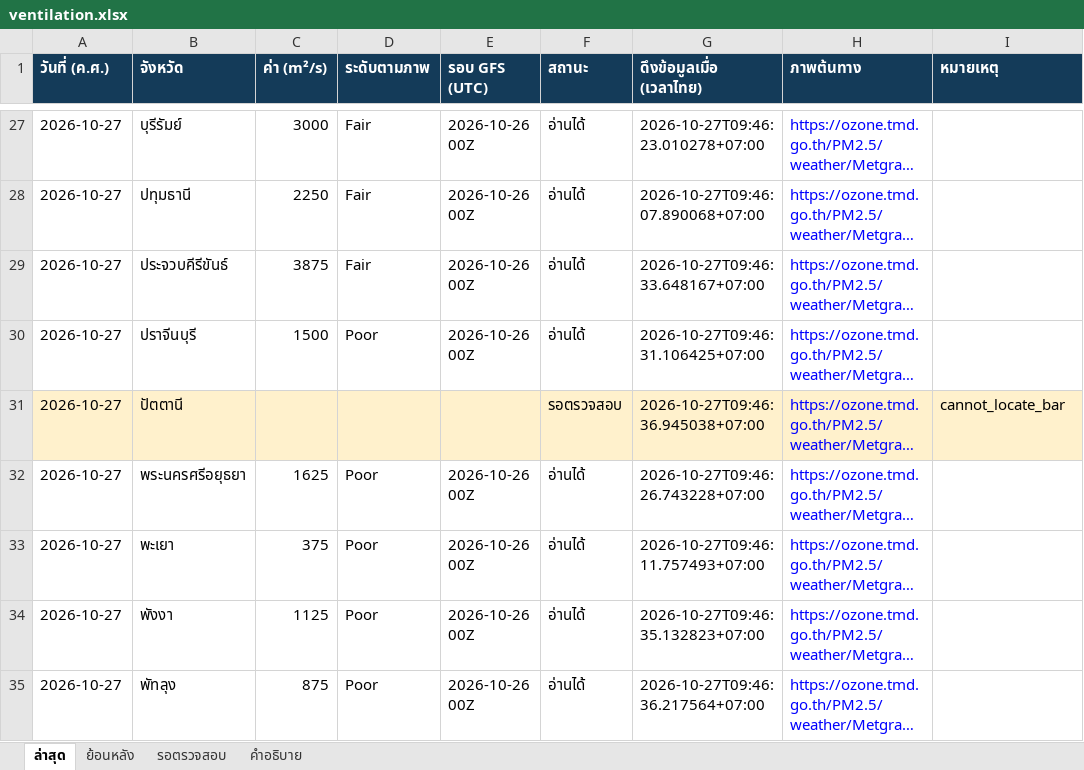
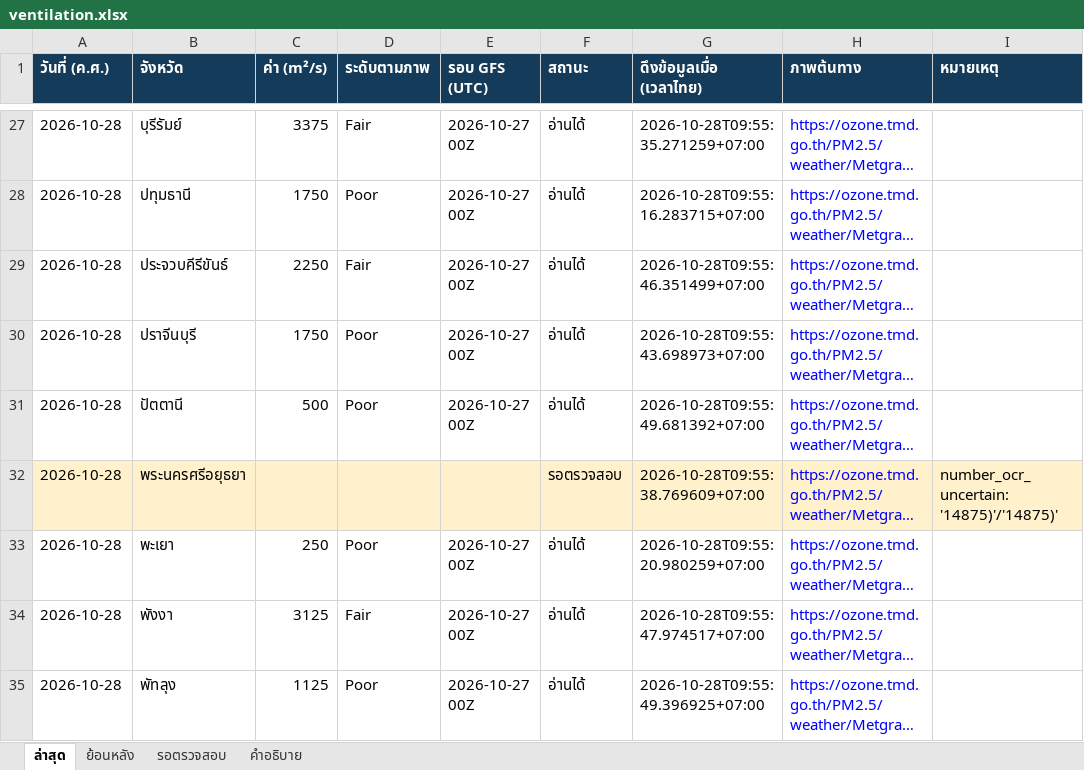
Before and after one commit to soraoudsuk-bit/Ventilation-Thailand, an Excel workbook: data/ventilation.xlsx, sheet ล่าสุด, drawn as a sheet; only a part is shown, gaps mark what is left out; long unchanged cells end in …; values as stored, in another font and other column widths than the file's, no borders; the diff covers the shown part only; the diff names each change by its address in the sheet, - before the commit and + after, or states it on an @@ line.

```diff
--- a/data/ventilation.xlsx (sheet ล่าสุด)
+++ b/data/ventilation.xlsx (sheet ล่าสุด)
-A27:A35 (วันที่ (ค.ศ.)): 2026-10-27
+A27:A35 (วันที่ (ค.ศ.)): 2026-10-28
-C27 (ค่า (m²/s)): 3000
+C27 (ค่า (m²/s)): 3375
-E27:E30 (รอบ GFS (UTC)): 2026-10-26 00Z
+E27:E30 (รอบ GFS (UTC)): 2026-10-27 00Z
-G27 (ดึงข้อมูลเมื่อ (เวลาไทย)): 2026-10-27T09:46:23.010278+07:00
+G27 (ดึงข้อมูลเมื่อ (เวลาไทย)): 2026-10-28T09:55:35.271259+07:00
-C28 (ค่า (m²/s)): 2250
+C28 (ค่า (m²/s)): 1750
-D28 (ระดับตามภาพ): Fair
+D28 (ระดับตามภาพ): Poor
-G28 (ดึงข้อมูลเมื่อ (เวลาไทย)): 2026-10-27T09:46:07.890068+07:00
+G28 (ดึงข้อมูลเมื่อ (เวลาไทย)): 2026-10-28T09:55:16.283715+07:00
-C29 (ค่า (m²/s)): 3875
+C29 (ค่า (m²/s)): 2250
-G29 (ดึงข้อมูลเมื่อ (เวลาไทย)): 2026-10-27T09:46:33.648167+07:00
+G29 (ดึงข้อมูลเมื่อ (เวลาไทย)): 2026-10-28T09:55:46.351499+07:00
-C30 (ค่า (m²/s)): 1500
+C30 (ค่า (m²/s)): 1750
-G30 (ดึงข้อมูลเมื่อ (เวลาไทย)): 2026-10-27T09:46:31.106425+07:00
+G30 (ดึงข้อมูลเมื่อ (เวลาไทย)): 2026-10-28T09:55:43.698973+07:00
-A31:I31 fill: #FFF1CC
+A31:I31 fill: none
-C31 (ค่า (m²/s)): (empty)
+C31 (ค่า (m²/s)): 500
-D31 (ระดับตามภาพ): (empty)
+D31 (ระดับตามภาพ): Poor
-E31 (รอบ GFS (UTC)): (empty)
+E31 (รอบ GFS (UTC)): 2026-10-27 00Z
-F31 (สถานะ): รอตรวจสอบ
+F31 (สถานะ): อ่านได้
-G31 (ดึงข้อมูลเมื่อ (เวลาไทย)): 2026-10-27T09:46:36.945038+07:00
+G31 (ดึงข้อมูลเมื่อ (เวลาไทย)): 2026-10-28T09:55:49.681392+07:00
-I31 (หมายเหตุ): cannot_locate_bar
+I31 (หมายเหตุ): (empty)
-A32:I32 fill: none
+A32:I32 fill: #FFF1CC
-C32 (ค่า (m²/s)): 1625
+C32 (ค่า (m²/s)): (empty)
-D32 (ระดับตามภาพ): Poor
+D32 (ระดับตามภาพ): (empty)
-E32 (รอบ GFS (UTC)): 2026-10-26 00Z
+E32 (รอบ GFS (UTC)): (empty)
-F32 (สถานะ): อ่านได้
+F32 (สถานะ): รอตรวจสอบ
-G32 (ดึงข้อมูลเมื่อ (เวลาไทย)): 2026-10-27T09:46:26.743228+07:00
+G32 (ดึงข้อมูลเมื่อ (เวลาไทย)): 2026-10-28T09:55:38.769609+07:00
-I32 (หมายเหตุ): (empty)
+I32 (หมายเหตุ): number_ocr_uncertain: '14875)'/'14875)'
-C33 (ค่า (m²/s)): 375
+C33 (ค่า (m²/s)): 250
-E33:E35 (รอบ GFS (UTC)): 2026-10-26 00Z
+E33:E35 (รอบ GFS (UTC)): 2026-10-27 00Z
-G33 (ดึงข้อมูลเมื่อ (เวลาไทย)): 2026-10-27T09:46:11.757493+07:00
+G33 (ดึงข้อมูลเมื่อ (เวลาไทย)): 2026-10-28T09:55:20.980259+07:00
-C34 (ค่า (m²/s)): 1125
+C34 (ค่า (m²/s)): 3125
-D34 (ระดับตามภาพ): Poor
+D34 (ระดับตามภาพ): Fair
-G34 (ดึงข้อมูลเมื่อ (เวลาไทย)): 2026-10-27T09:46:35.132823+07:00
+G34 (ดึงข้อมูลเมื่อ (เวลาไทย)): 2026-10-28T09:55:47.974517+07:00
-C35 (ค่า (m²/s)): 875
+C35 (ค่า (m²/s)): 1125
-G35 (ดึงข้อมูลเมื่อ (เวลาไทย)): 2026-10-27T09:46:36.217564+07:00
+G35 (ดึงข้อมูลเมื่อ (เวลาไทย)): 2026-10-28T09:55:49.396925+07:00
```
Also changed, not shown: 299 edited cells and cell formats elsewhere in this sheet, sheet ย้อนหลัง, sheet รอตรวจสอบ, 2 other files.
